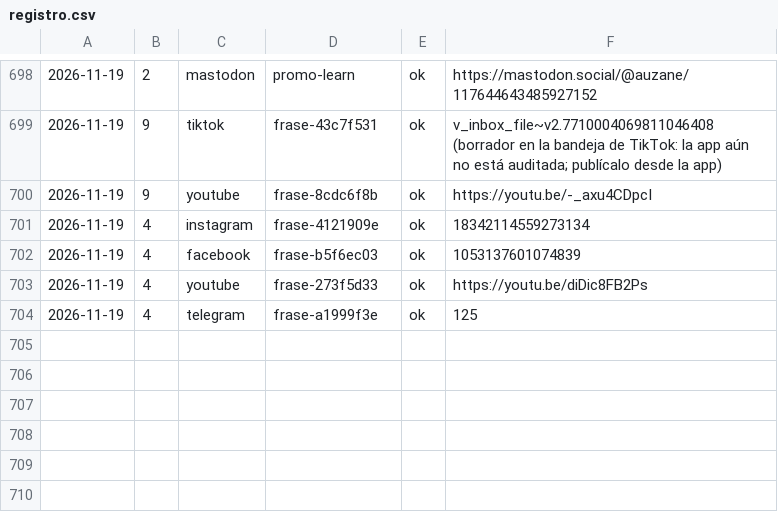
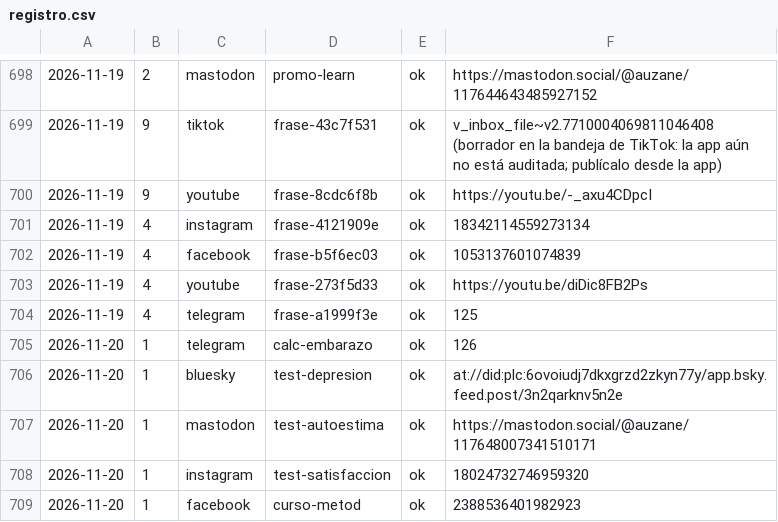
Before and after one commit to aurzane08-coder/aurzane-biblioteca-tareas, a CSV file: marketing/registro.csv, drawn as a sheet; only a part is shown, gaps mark what is left out; the diff names each change by its address in the sheet, - before the commit and + after, or states it on an @@ line.

Commit message:
marketing: pendientes 2026-11-20

```diff
--- a/marketing/registro.csv
+++ b/marketing/registro.csv
+row 705: 2026-11-20 | 1 | telegram | calc-embarazo | ok | 126
+row 706: 2026-11-20 | 1 | bluesky | test-depresion | ok | at://did:plc:6ovoiudj7dkxgrzd2zkyn77y/app.bsky.feed.post/3n2qarknv5n2e
+row 707: 2026-11-20 | 1 | mastodon | test-autoestima | ok | https://mastodon.social/@auzane/117648007341510171
+row 708: 2026-11-20 | 1 | instagram | test-satisfaccion | ok | 18024732746959320
+row 709: 2026-11-20 | 1 | facebook | curso-metod | ok | 2388536401982923
```
Also changed, not shown: 1 other file.
